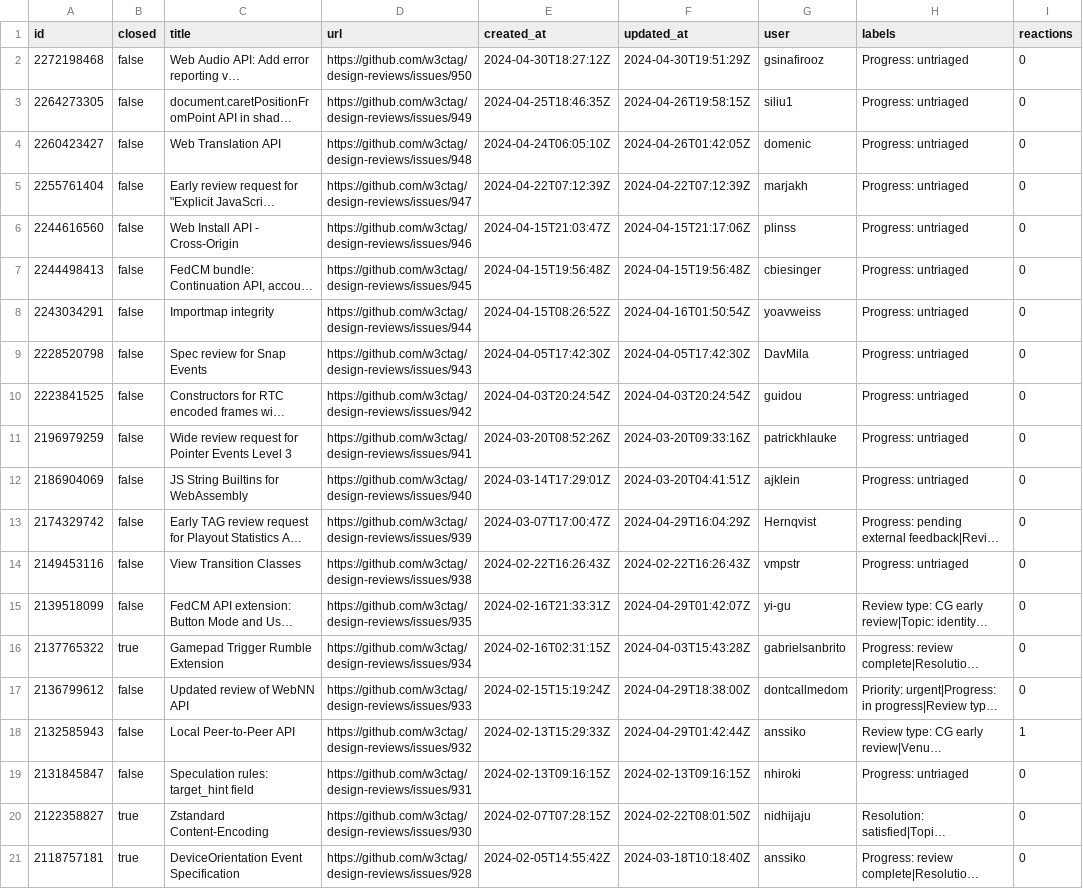
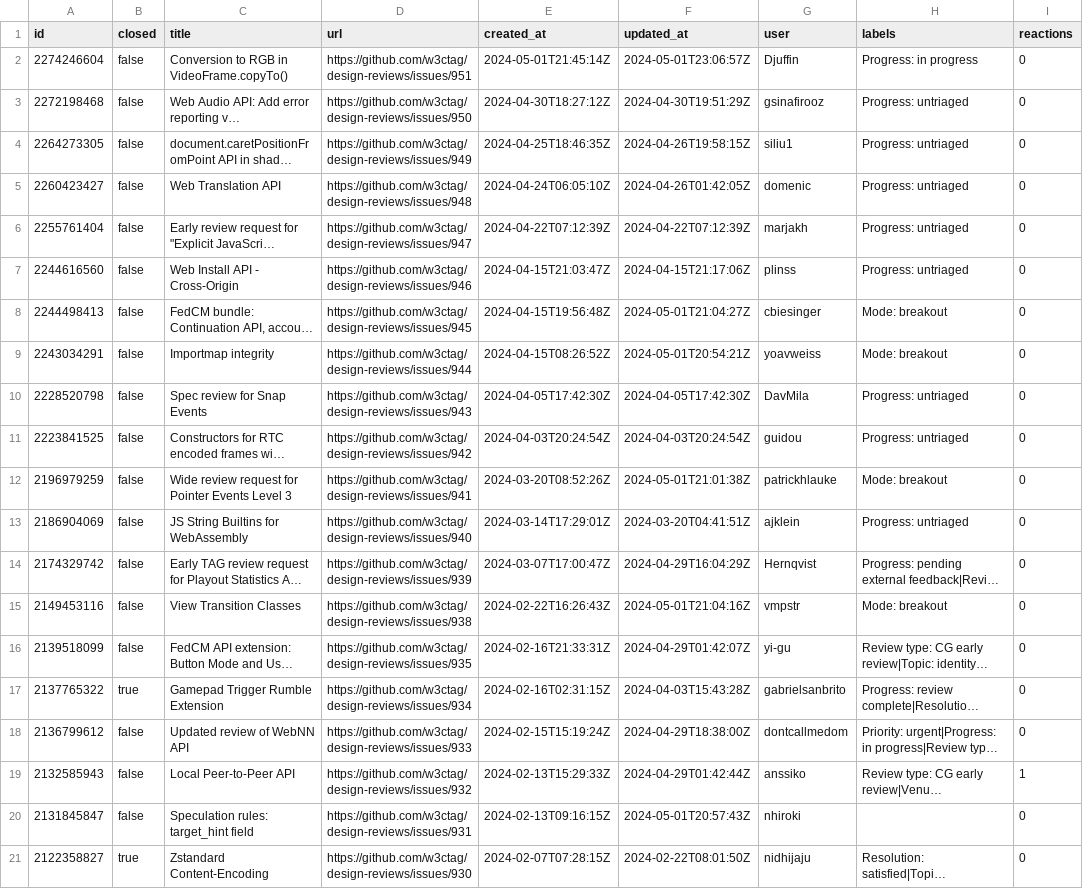
Before and after one commit to hsinyi/compat-utils, a CSV file: output/w3ctag-design-reviews.csv, drawn as a sheet; only a part is shown; the shorter side is filled out with more unchanged rows; long unchanged cells end in …; addresses are those after the commit; the diff names each change by its address in the sheet, - before the commit and + after, or states it on an @@ line.

```diff
--- a/output/w3ctag-design-reviews.csv
+++ b/output/w3ctag-design-reviews.csv
+row 2: 2274246604 | false | Conversion to RGB in VideoFrame.copyTo() | https://github.com/w3ctag/design-reviews/issues/951 | 2024-05-01T21:45:14Z | 2024-05-01T23:06:57Z | Djuffin | Progress: in progress | 0
-F8 (updated_at): 2024-04-15T19:56:48Z
+F8 (updated_at): 2024-05-01T21:04:27Z
-H8:H9 (labels): Progress: untriaged
+H8:H9 (labels): Mode: breakout
-F9 (updated_at): 2024-04-16T01:50:54Z
+F9 (updated_at): 2024-05-01T20:54:21Z
-F12 (updated_at): 2024-03-20T09:33:16Z
+F12 (updated_at): 2024-05-01T21:01:38Z
-H12 (labels): Progress: untriaged
+H12 (labels): Mode: breakout
-F15 (updated_at): 2024-02-22T16:26:43Z
+F15 (updated_at): 2024-05-01T21:04:16Z
-H15 (labels): Progress: untriaged
+H15 (labels): Mode: breakout
-F20 (updated_at): 2024-02-13T09:16:15Z
+F20 (updated_at): 2024-05-01T20:57:43Z
-H20 (labels): Progress: untriaged
+H20 (labels): (empty)
```
Also changed, not shown: output/all-comments.csv, output/mozilla-standards-positions.csv, 6 other files.
